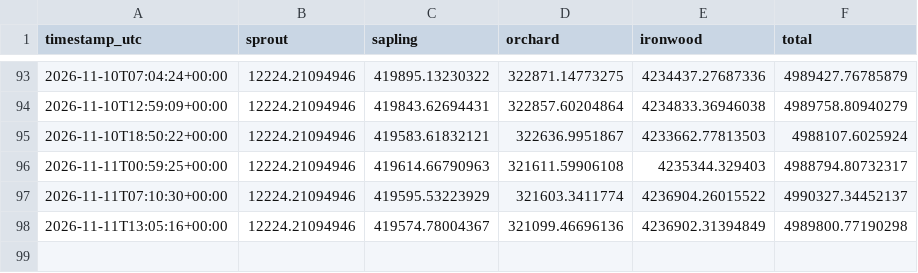
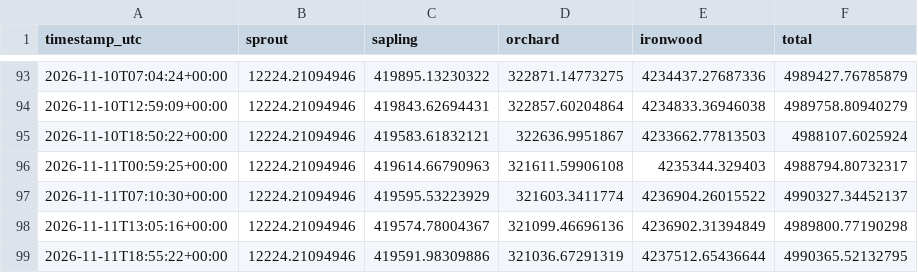
Before and after one commit to kellyonchain/zec-flow-digest, a CSV file: data/pool_snapshots.csv, drawn as a sheet; only a part is shown, gaps mark what is left out; the diff names each change by its address in the sheet, - before the commit and + after, or states it on an @@ line.

```diff
--- a/data/pool_snapshots.csv
+++ b/data/pool_snapshots.csv
+row 99: 2026-11-11T18:55:22+00:00 | 12224.21094946 | 419591.98309886 | 321036.67291319 | 4237512.65436644 | 4990365.52132795
```
Also changed, not shown: data/daily_totals.csv.
